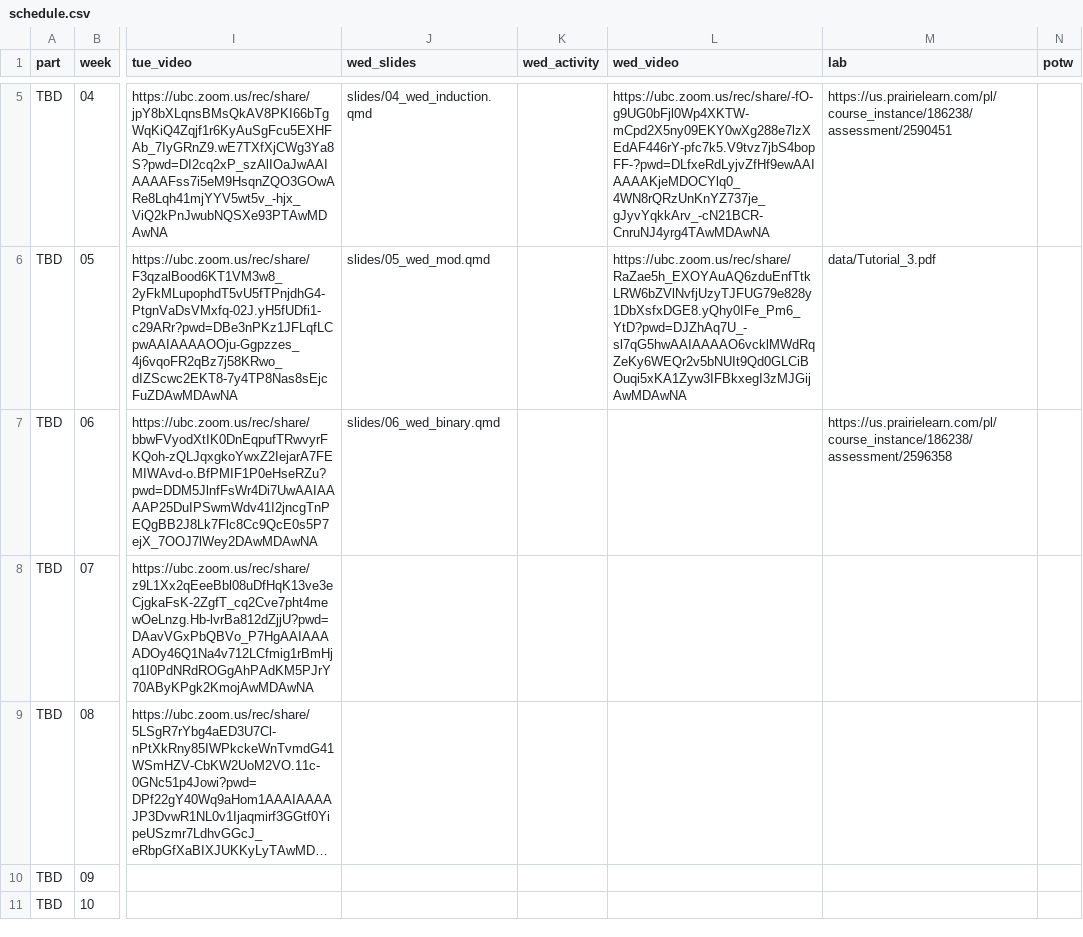
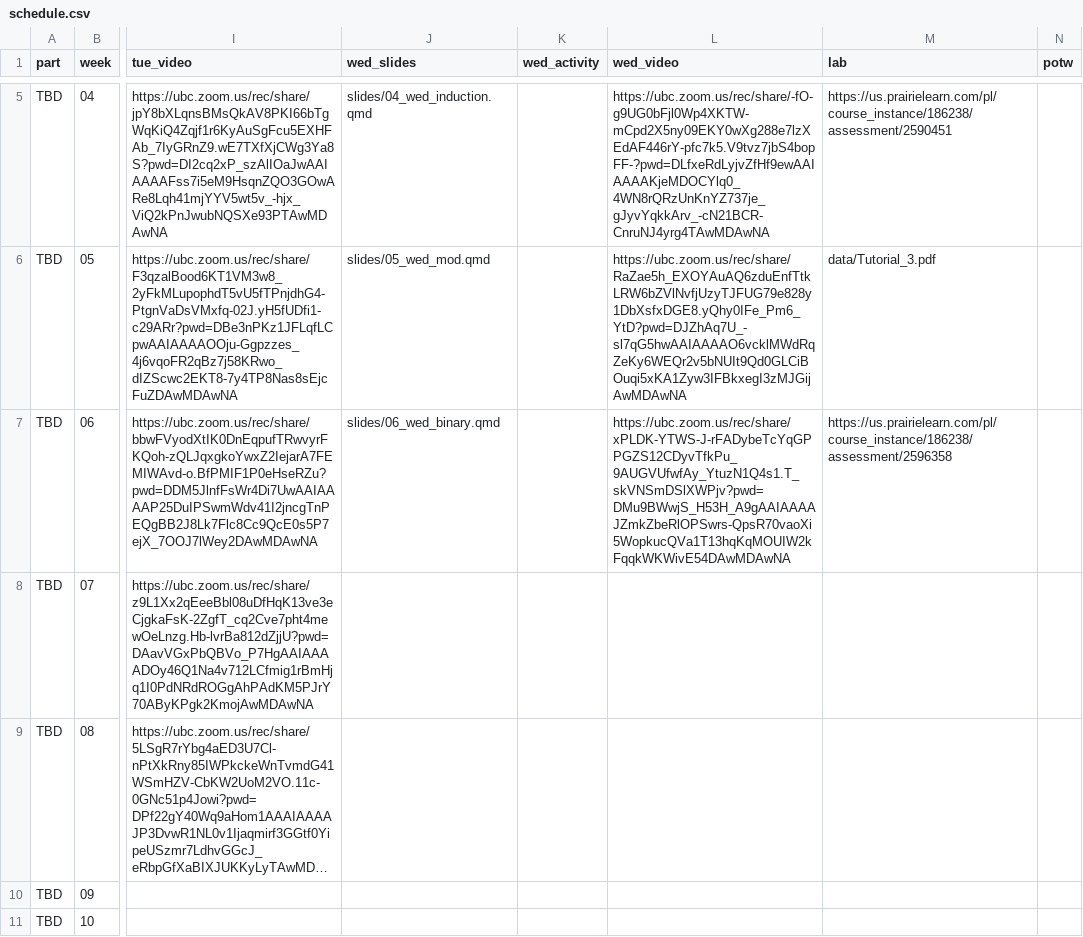
Before and after one commit to UBC-CS/dsci220, a CSV file: data/schedule.csv, drawn as a sheet; only a part is shown, gaps mark what is left out; long unchanged cells end in …; the diff names each change by its address in the sheet, - before the commit and + after, or states it on an @@ line.

Commit message:
old wed video

```diff
--- a/data/schedule.csv
+++ b/data/schedule.csv
-L7 (wed_video): (empty)
+L7 (wed_video): https://ubc.zoom.us/rec/share/xPLDK-YTWS-J-rFADybeTcYqGPPGZS12CDyvTfkPu_9AUGVUfwfAy_YtuzN1Q4s1.T_skVNSmDSlXWPjv?pwd=DMu9BWwjS_H53H_A9gAAIAAAAJZmkZbeRlOPSwrs-QpsR70vaoXi5WopkucQVa1T13hqKqMOUIW2kFqqkWKWivE54DAwMDAwNA
```
